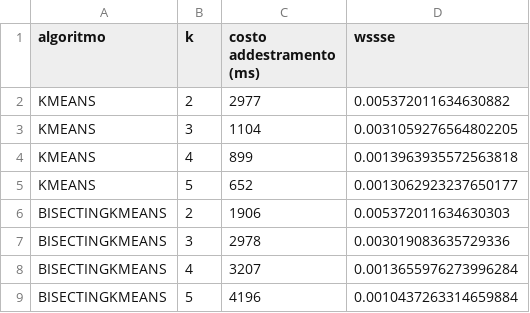
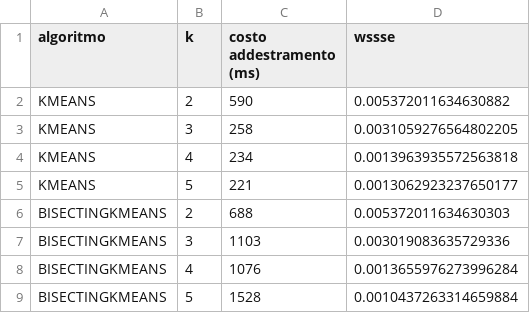
Before and after one commit to fmancini97/sabd-project1, a CSV file: Results/sabd/output/query3Benchmark.csv, drawn as a sheet.

Commit message:
update metrics

```diff
--- a/Results/sabd/output/query3Benchmark.csv
+++ b/Results/sabd/output/query3Benchmark.csv
@@ -1,9 +1,9 @@
 algoritmo,k,costo addestramento (ms), wssse
-KMEANS,2,2977,0.005372011634630882
-KMEANS,3,1104,0.0031059276564802205
-KMEANS,4,899,0.0013963935572563818
-KMEANS,5,652,0.0013062923237650177
-BISECTINGKMEANS,2,1906,0.005372011634630303
-BISECTINGKMEANS,3,2978,0.003019083635729336
-BISECTINGKMEANS,4,3207,0.0013655976273996284
-BISECTINGKMEANS,5,4196,0.0010437263314659884
+KMEANS,2,590,0.005372011634630882
+KMEANS,3,258,0.0031059276564802205
+KMEANS,4,234,0.0013963935572563818
+KMEANS,5,221,0.0013062923237650177
+BISECTINGKMEANS,2,688,0.005372011634630303
+BISECTINGKMEANS,3,1103,0.003019083635729336
+BISECTINGKMEANS,4,1076,0.0013655976273996284
+BISECTINGKMEANS,5,1528,0.0010437263314659884
```
